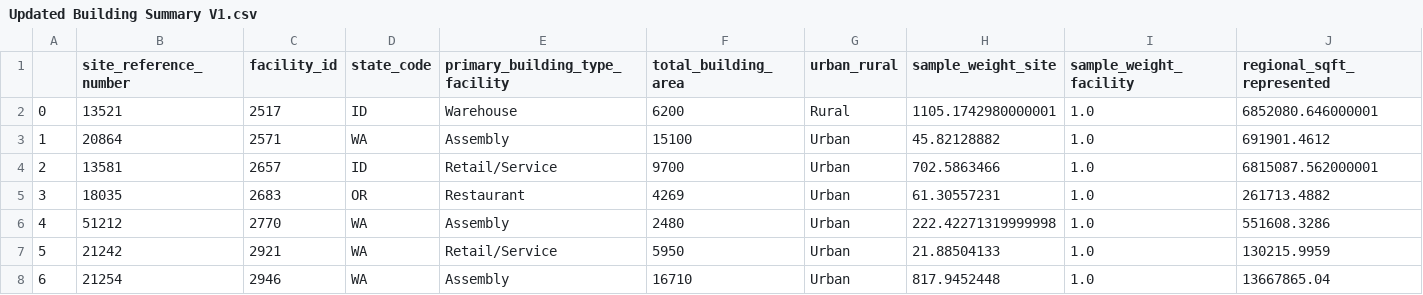
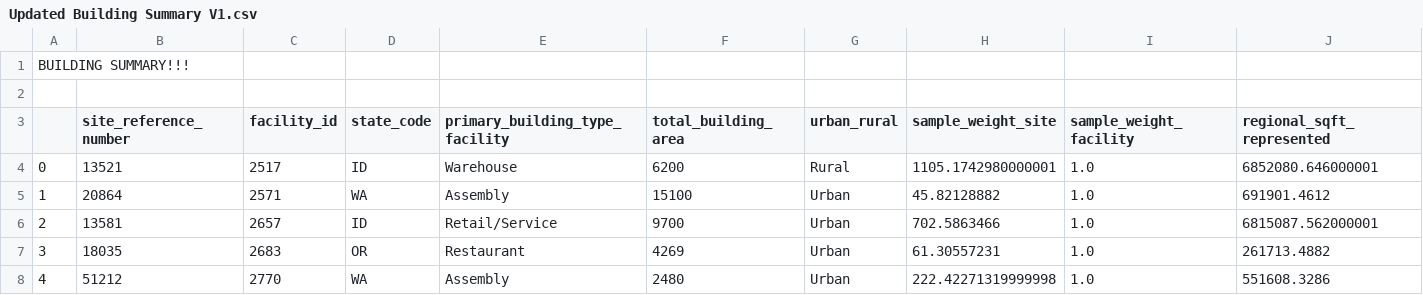
Before and after one commit to jbrown-cadeo/proof-of-concept, a CSV file: Updated Building Summary V1.csv, drawn as a sheet; only a part is shown; the shorter side is filled out with more unchanged rows; rows hold the shown columns only; the diff names each change by its address in the sheet, - before the commit and + after, or states it on an @@ line.

Commit message:
Update Updated Building Summary V1.csv
Buidling Summary title

```diff
--- a/Updated Building Summary V1.csv
+++ b/Updated Building Summary V1.csv
+row 1: BUILDING SUMMARY!!!
+row 2: (empty)
```
